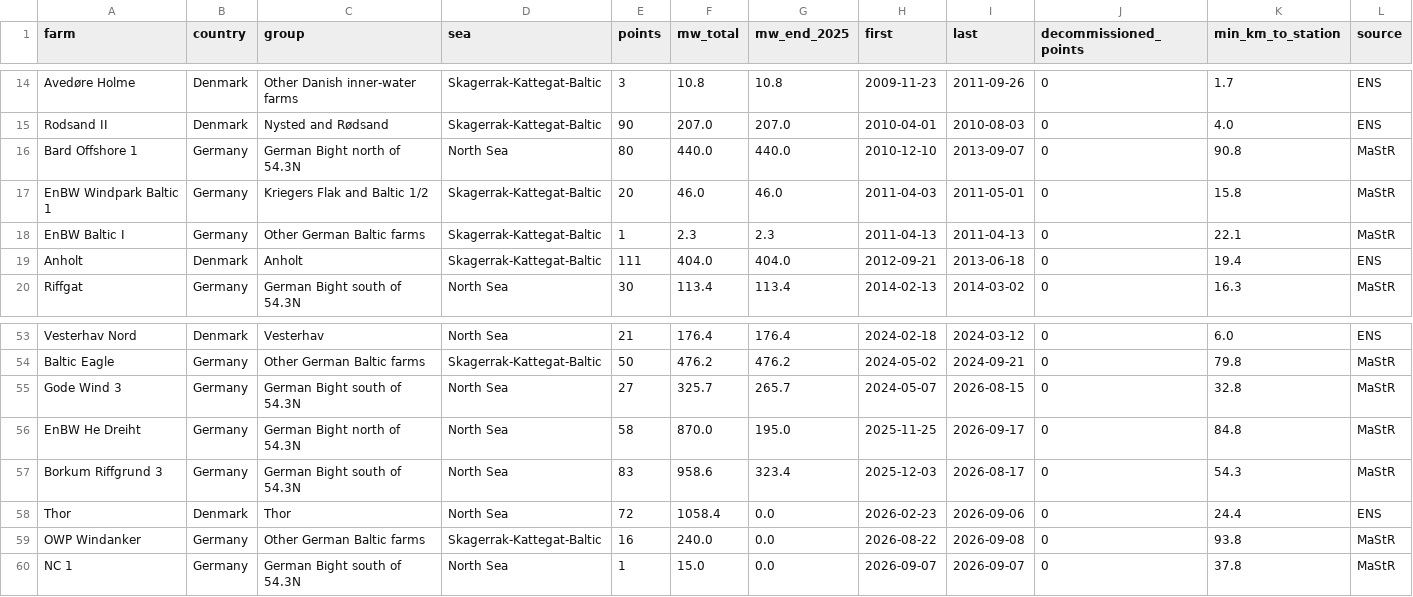
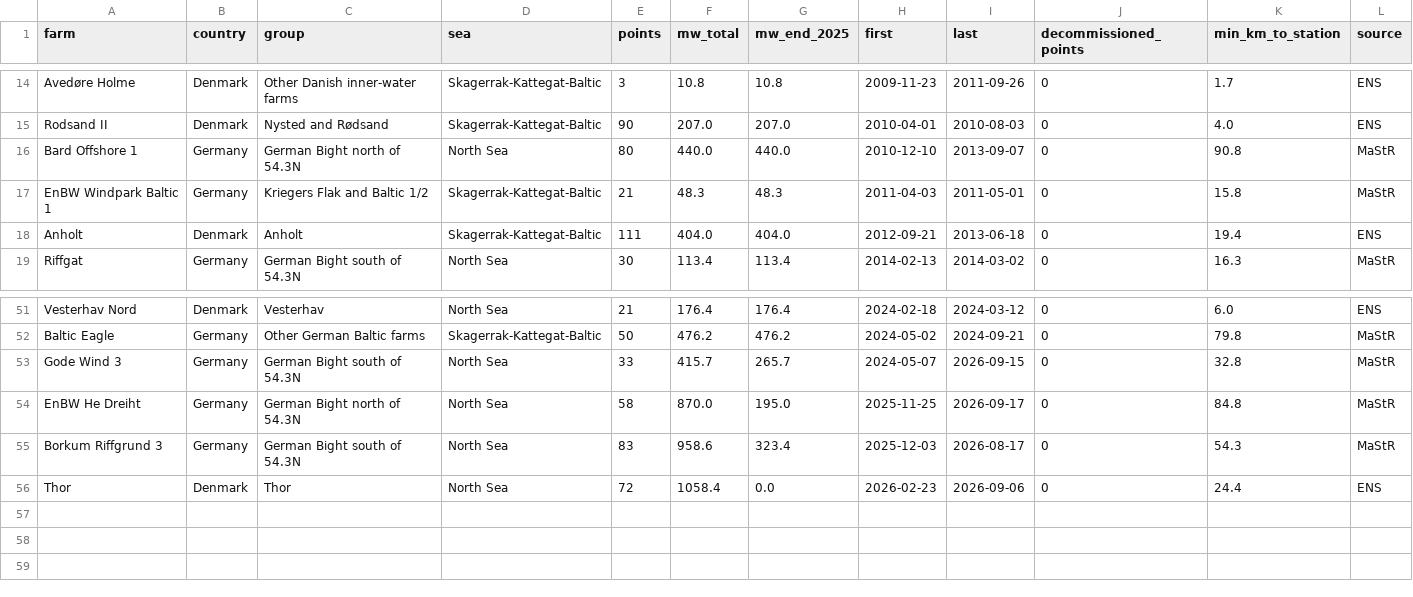
Before and after one commit to kvantixtech/offshore-wind-rain, a CSV file: data/farms.csv, drawn as a sheet; only a part is shown, gaps mark what is left out; the diff covers the shown part only.

```diff
--- a/data/farms.csv
+++ b/data/farms.csv
@@ -16,4 +16,3 @@ Rodsand II,Denmark,Nysted and Rødsand,Skagerrak-Kattegat-Baltic,90,207.0,207.0,
 Bard Offshore 1,Germany,German Bight north of 54.3N,North Sea,80,440.0,440.0,2010-12-10,2013-09-07,0,90.8,MaStR
-EnBW Windpark Baltic 1,Germany,Kriegers Flak and Baltic 1/2,Skagerrak-Kattegat-Baltic,20,46.0,46.0,2011-04-03,2011-05-01,0,15.8,MaStR
-EnBW Baltic I,Germany,Other German Baltic farms,Skagerrak-Kattegat-Baltic,1,2.3,2.3,2011-04-13,2011-04-13,0,22.1,MaStR
+EnBW Windpark Baltic 1,Germany,Kriegers Flak and Baltic 1/2,Skagerrak-Kattegat-Baltic,21,48.3,48.3,2011-04-03,2011-05-01,0,15.8,MaStR
 Anholt,Denmark,Anholt,Skagerrak-Kattegat-Baltic,111,404.0,404.0,2012-09-21,2013-06-18,0,19.4,ENS
@@ -54,3 +52,3 @@ Vesterhav Nord,Denmark,Vesterhav,North Sea,21,176.4,176.4,2024-02-18,2024-03-12,
 Baltic Eagle,Germany,Other German Baltic farms,Skagerrak-Kattegat-Baltic,50,476.2,476.2,2024-05-02,2024-09-21,0,79.8,MaStR
-Gode Wind 3,Germany,German Bight south of 54.3N,North Sea,27,325.7,265.7,2024-05-07,2026-08-15,0,32.8,MaStR
+Gode Wind 3,Germany,German Bight south of 54.3N,North Sea,33,415.7,265.7,2024-05-07,2026-09-15,0,32.8,MaStR
 EnBW He Dreiht,Germany,German Bight north of 54.3N,North Sea,58,870.0,195.0,2025-11-25,2026-09-17,0,84.8,MaStR
@@ -58,3 +56 @@ Borkum Riffgrund 3,Germany,German Bight south of 54.3N,North Sea,83,958.6,323.4,
 Thor,Denmark,Thor,North Sea,72,1058.4,0.0,2026-02-23,2026-09-06,0,24.4,ENS
-OWP Windanker,Germany,Other German Baltic farms,Skagerrak-Kattegat-Baltic,16,240.0,0.0,2026-08-22,2026-09-08,0,93.8,MaStR
-NC 1,Germany,German Bight south of 54.3N,North Sea,1,15.0,0.0,2026-09-07,2026-09-07,0,37.8,MaStR
```
Also changed, not shown: 1 added row, 2 removed rows and 19 edited cells elsewhere in this file, data/turbines.csv, 4 other files.
